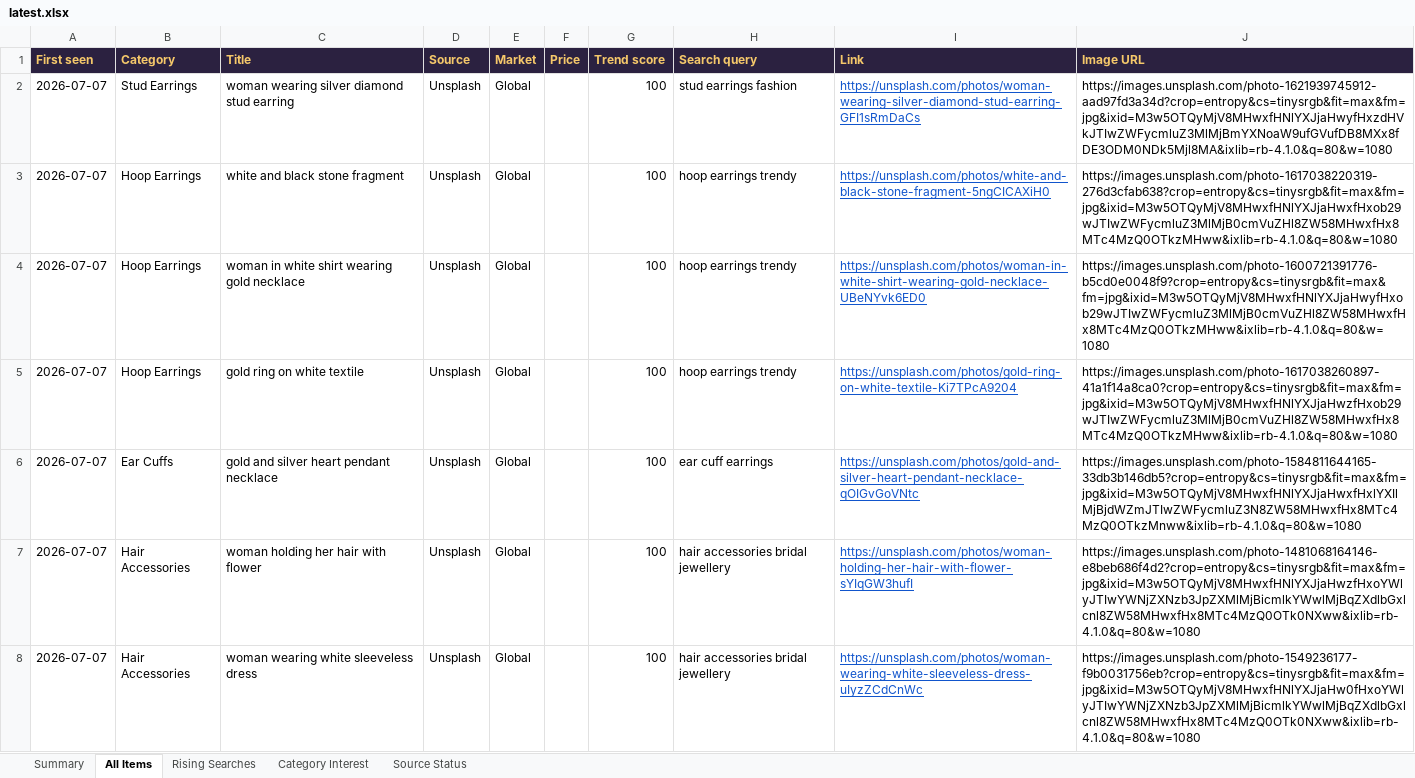
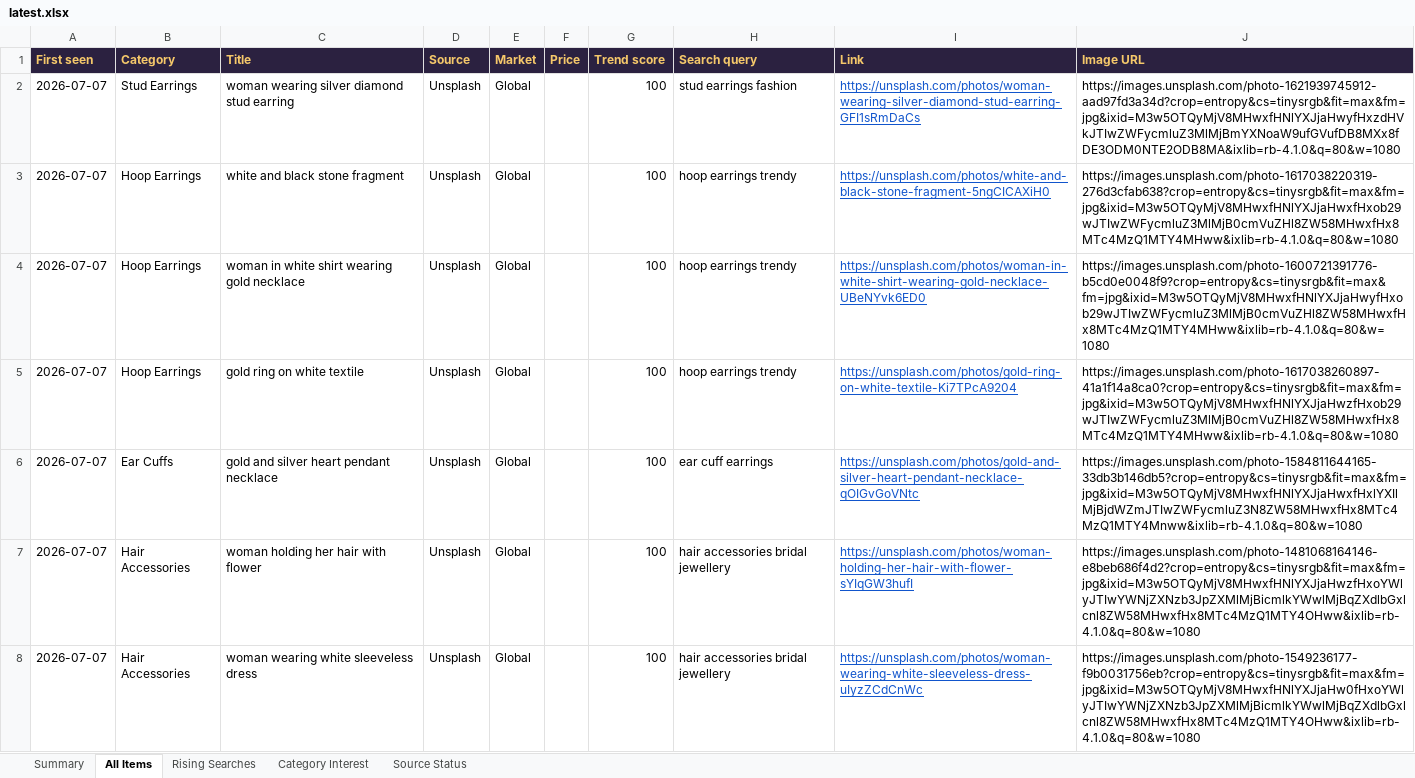
Before and after one commit to PRATS7878/gehnaradar_Updated, an Excel workbook: output/latest.xlsx, sheet All Items, drawn as a sheet; only a part is shown; values as stored, in another font and other column widths than the file's, no borders; the diff covers the shown part only; the diff names each change by its address in the sheet, - before the commit and + after, or states it on an @@ line.

Commit message:
Daily data update 2026-07-07

```diff
--- a/output/latest.xlsx (sheet All Items)
+++ b/output/latest.xlsx (sheet All Items)
-J2 (Image URL): https://images.unsplash.com/photo-1621939745912-aad97fd3a34d?crop=entropy&cs=tinysrgb&fit=max&fm=jpg&ixid=M3w5OTQyMjV8MHwxfHNlYXJjaHwyfHxzdHVkJTIwZWFycmluZ3MlMjBmYXNoaW9ufGVufDB8MXx8fDE3ODM0NDk5Mjl8MA&ixlib=rb-4.1.0&q=80&w=1080
+J2 (Image URL): https://images.unsplash.com/photo-1621939745912-aad97fd3a34d?crop=entropy&cs=tinysrgb&fit=max&fm=jpg&ixid=M3w5OTQyMjV8MHwxfHNlYXJjaHwyfHxzdHVkJTIwZWFycmluZ3MlMjBmYXNoaW9ufGVufDB8MXx8fDE3ODM0NTE2ODB8MA&ixlib=rb-4.1.0&q=80&w=1080
-J3 (Image URL): https://images.unsplash.com/photo-1617038220319-276d3cfab638?crop=entropy&cs=tinysrgb&fit=max&fm=jpg&ixid=M3w5OTQyMjV8MHwxfHNlYXJjaHwxfHxob29wJTIwZWFycmluZ3MlMjB0cmVuZHl8ZW58MHwxfHx8MTc4MzQ0OTkzMHww&ixlib=rb-4.1.0&q=80&w=1080
+J3 (Image URL): https://images.unsplash.com/photo-1617038220319-276d3cfab638?crop=entropy&cs=tinysrgb&fit=max&fm=jpg&ixid=M3w5OTQyMjV8MHwxfHNlYXJjaHwxfHxob29wJTIwZWFycmluZ3MlMjB0cmVuZHl8ZW58MHwxfHx8MTc4MzQ1MTY4MHww&ixlib=rb-4.1.0&q=80&w=1080
-J4 (Image URL): https://images.unsplash.com/photo-1600721391776-b5cd0e0048f9?crop=entropy&cs=tinysrgb&fit=max&fm=jpg&ixid=M3w5OTQyMjV8MHwxfHNlYXJjaHwyfHxob29wJTIwZWFycmluZ3MlMjB0cmVuZHl8ZW58MHwxfHx8MTc4MzQ0OTkzMHww&ixlib=rb-4.1.0&q=80&w=1080
+J4 (Image URL): https://images.unsplash.com/photo-1600721391776-b5cd0e0048f9?crop=entropy&cs=tinysrgb&fit=max&fm=jpg&ixid=M3w5OTQyMjV8MHwxfHNlYXJjaHwyfHxob29wJTIwZWFycmluZ3MlMjB0cmVuZHl8ZW58MHwxfHx8MTc4MzQ1MTY4MHww&ixlib=rb-4.1.0&q=80&w=1080
-J5 (Image URL): https://images.unsplash.com/photo-1617038260897-41a1f14a8ca0?crop=entropy&cs=tinysrgb&fit=max&fm=jpg&ixid=M3w5OTQyMjV8MHwxfHNlYXJjaHwzfHxob29wJTIwZWFycmluZ3MlMjB0cmVuZHl8ZW58MHwxfHx8MTc4MzQ0OTkzMHww&ixlib=rb-4.1.0&q=80&w=1080
+J5 (Image URL): https://images.unsplash.com/photo-1617038260897-41a1f14a8ca0?crop=entropy&cs=tinysrgb&fit=max&fm=jpg&ixid=M3w5OTQyMjV8MHwxfHNlYXJjaHwzfHxob29wJTIwZWFycmluZ3MlMjB0cmVuZHl8ZW58MHwxfHx8MTc4MzQ1MTY4MHww&ixlib=rb-4.1.0&q=80&w=1080
-J6 (Image URL): https://images.unsplash.com/photo-1584811644165-33db3b146db5?crop=entropy&cs=tinysrgb&fit=max&fm=jpg&ixid=M3w5OTQyMjV8MHwxfHNlYXJjaHwxfHxlYXIlMjBjdWZmJTIwZWFycmluZ3N8ZW58MHwxfHx8MTc4MzQ0OTkzMnww&ixlib=rb-4.1.0&q=80&w=1080
+J6 (Image URL): https://images.unsplash.com/photo-1584811644165-33db3b146db5?crop=entropy&cs=tinysrgb&fit=max&fm=jpg&ixid=M3w5OTQyMjV8MHwxfHNlYXJjaHwxfHxlYXIlMjBjdWZmJTIwZWFycmluZ3N8ZW58MHwxfHx8MTc4MzQ1MTY4Mnww&ixlib=rb-4.1.0&q=80&w=1080
-J7 (Image URL): https://images.unsplash.com/photo-1481068164146-e8beb686f4d2?crop=entropy&cs=tinysrgb&fit=max&fm=jpg&ixid=M3w5OTQyMjV8MHwxfHNlYXJjaHwzfHxoYWlyJTIwYWNjZXNzb3JpZXMlMjBicmlkYWwlMjBqZXdlbGxlcnl8ZW58MHwxfHx8MTc4MzQ0OTk0NXww&ixlib=rb-4.1.0&q=80&w=1080
+J7 (Image URL): https://images.unsplash.com/photo-1481068164146-e8beb686f4d2?crop=entropy&cs=tinysrgb&fit=max&fm=jpg&ixid=M3w5OTQyMjV8MHwxfHNlYXJjaHwzfHxoYWlyJTIwYWNjZXNzb3JpZXMlMjBicmlkYWwlMjBqZXdlbGxlcnl8ZW58MHwxfHx8MTc4MzQ1MTY4OHww&ixlib=rb-4.1.0&q=80&w=1080
-J8 (Image URL): https://images.unsplash.com/photo-1549236177-f9b0031756eb?crop=entropy&cs=tinysrgb&fit=max&fm=jpg&ixid=M3w5OTQyMjV8MHwxfHNlYXJjaHw0fHxoYWlyJTIwYWNjZXNzb3JpZXMlMjBicmlkYWwlMjBqZXdlbGxlcnl8ZW58MHwxfHx8MTc4MzQ0OTk0NXww&ixlib=rb-4.1.0&q=80&w=1080
+J8 (Image URL): https://images.unsplash.com/photo-1549236177-f9b0031756eb?crop=entropy&cs=tinysrgb&fit=max&fm=jpg&ixid=M3w5OTQyMjV8MHwxfHNlYXJjaHw0fHxoYWlyJTIwYWNjZXNzb3JpZXMlMjBicmlkYWwlMjBqZXdlbGxlcnl8ZW58MHwxfHx8MTc4MzQ1MTY4OHww&ixlib=rb-4.1.0&q=80&w=1080
```
Also changed, not shown: 132 added rows, 57 removed rows and 50 edited cells elsewhere in this sheet, sheet Summary, sheet Source Status, 5 other files.
